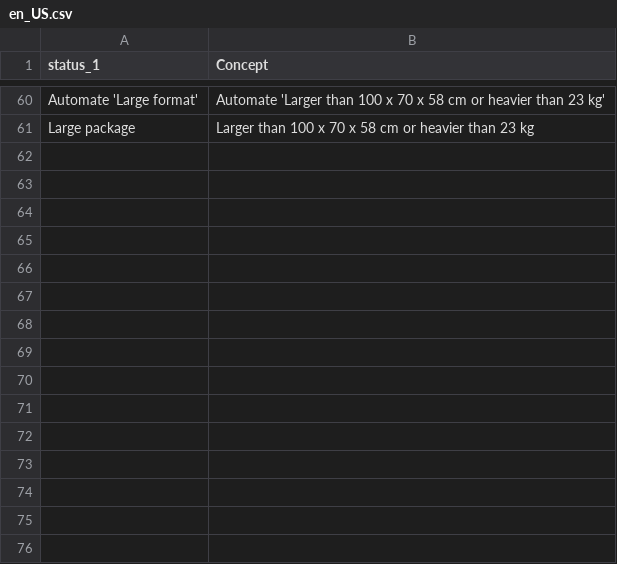
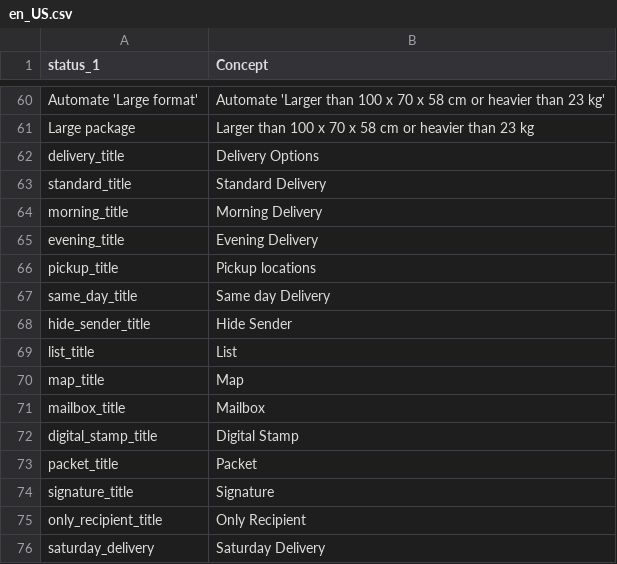
Before and after one commit to myparcelnl/magento, a CSV file: i18n/en_US.csv, drawn as a sheet; only a part is shown, gaps mark what is left out.

```diff
--- a/i18n/en_US.csv
+++ b/i18n/en_US.csv
@@ -61 +61,16 @@ Automate 'Large format',Automate 'Larger than 100 x 70 x 58 cm or heavier than 2
 Large package,Larger than 100 x 70 x 58 cm or heavier than 23 kg
+delivery_title, Delivery Options
+standard_title, Standard Delivery
+morning_title, Morning Delivery
+evening_title, Evening Delivery
+pickup_title, Pickup locations
+same_day_title, Same day Delivery
+hide_sender_title, Hide Sender
+list_title, List
+map_title, Map
+mailbox_title, Mailbox
+digital_stamp_title, Digital Stamp
+packet_title, Packet
+signature_title, Signature
+only_recipient_title, Only Recipient
+saturday_delivery, Saturday Delivery
```
Also changed, not shown: i18n/fr_FR.csv, i18n/nl_NL.csv, 2 other files.
